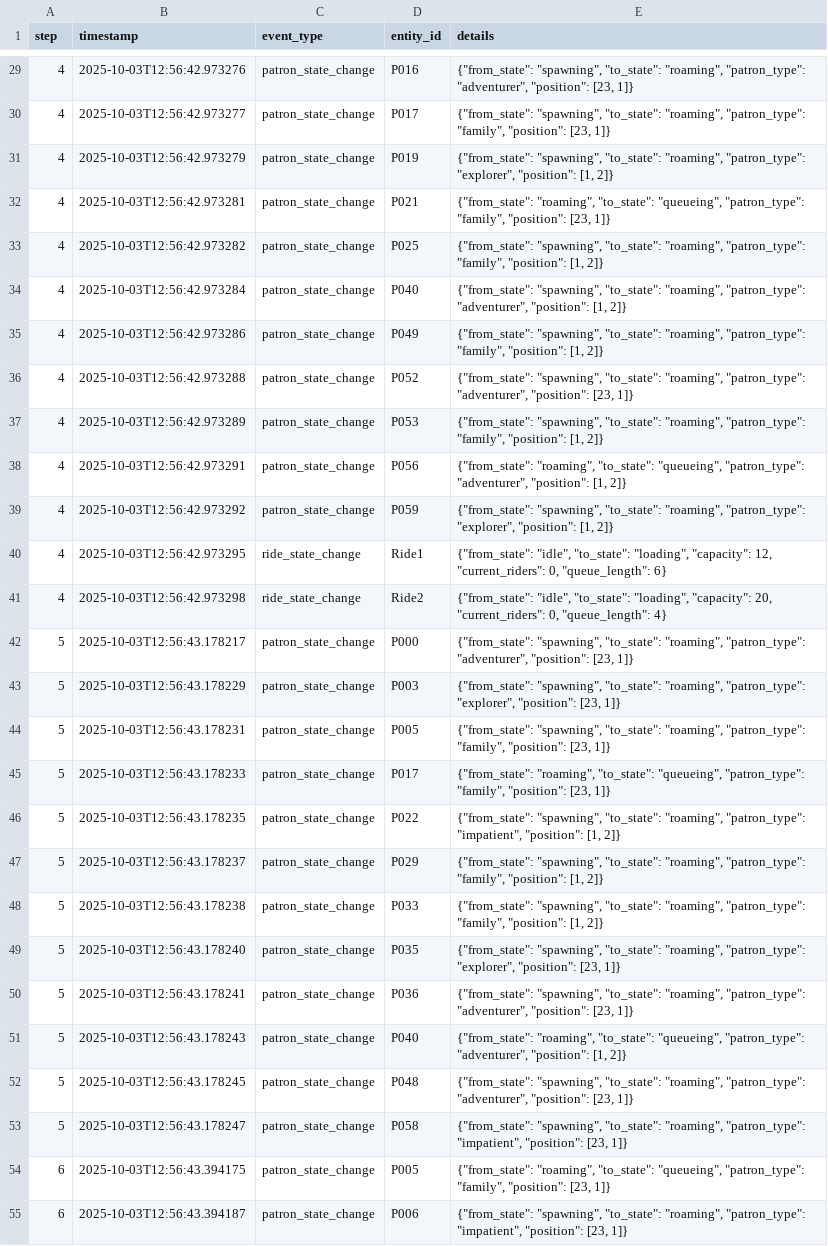
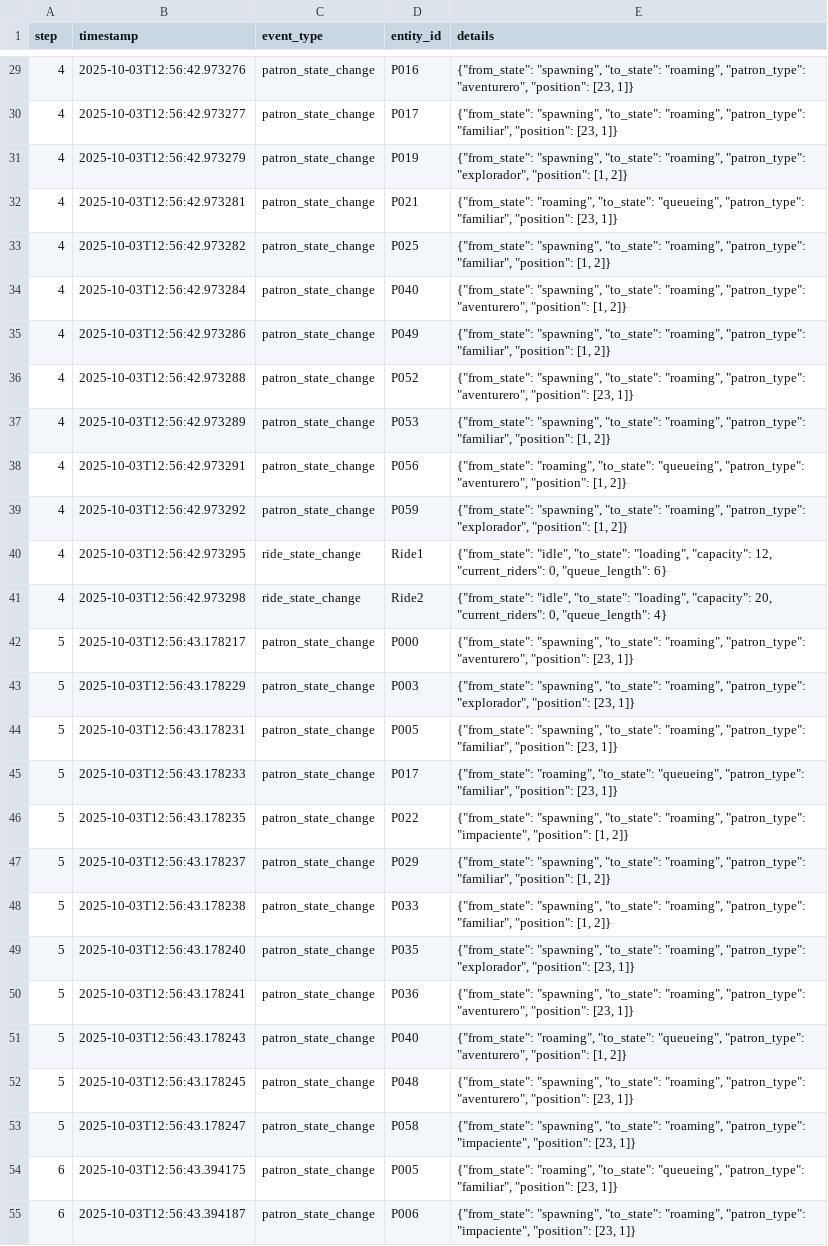
Before and after one commit to nicokleing/Curtin_Student, a CSV file: exports/adventureworld_run_20251003_125641/events.csv, drawn as a sheet; only a part is shown, gaps mark what is left out; the diff covers the shown part only; the diff names each change by its address in the sheet, - before the commit and + after, or states it on an @@ line.

```diff
--- a/exports/adventureworld_run_20251003_125641/events.csv
+++ b/exports/adventureworld_run_20251003_125641/events.csv
-E29 (details): …"roaming", "patron_type": "adventurer", "position": [23,…
+E29 (details): …"roaming", "patron_type": "aventurero", "position": [23,…
-E30 (details): …"roaming", "patron_type": "family", "position": [23,…
+E30 (details): …"roaming", "patron_type": "familiar", "position": [23,…
-E31 (details): …"roaming", "patron_type": "explorer", "position": [1,…
+E31 (details): …"roaming", "patron_type": "explorador", "position": [1,…
-E32 (details): …"queueing", "patron_type": "family", "position": [23,…
+E32 (details): …"queueing", "patron_type": "familiar", "position": [23,…
-E33 (details): …"roaming", "patron_type": "family", "position": [1,…
+E33 (details): …"roaming", "patron_type": "familiar", "position": [1,…
-E34 (details): …"roaming", "patron_type": "adventurer", "position": [1,…
+E34 (details): …"roaming", "patron_type": "aventurero", "position": [1,…
-E35 (details): …"roaming", "patron_type": "family", "position": [1,…
+E35 (details): …"roaming", "patron_type": "familiar", "position": [1,…
-E36 (details): …"roaming", "patron_type": "adventurer", "position": [23,…
+E36 (details): …"roaming", "patron_type": "aventurero", "position": [23,…
-E37 (details): …"roaming", "patron_type": "family", "position": [1,…
+E37 (details): …"roaming", "patron_type": "familiar", "position": [1,…
-E38 (details): …"queueing", "patron_type": "adventurer", "position": [1,…
+E38 (details): …"queueing", "patron_type": "aventurero", "position": [1,…
-E39 (details): …"roaming", "patron_type": "explorer", "position": [1,…
+E39 (details): …"roaming", "patron_type": "explorador", "position": [1,…
-E42 (details): …"roaming", "patron_type": "adventurer", "position": [23,…
+E42 (details): …"roaming", "patron_type": "aventurero", "position": [23,…
-E43 (details): …"roaming", "patron_type": "explorer", "position": [23,…
+E43 (details): …"roaming", "patron_type": "explorador", "position": [23,…
-E44 (details): …"roaming", "patron_type": "family", "position": [23,…
+E44 (details): …"roaming", "patron_type": "familiar", "position": [23,…
-E45 (details): …"queueing", "patron_type": "family", "position": [23,…
+E45 (details): …"queueing", "patron_type": "familiar", "position": [23,…
-E46 (details): …"roaming", "patron_type": "impatient", "position": [1,…
+E46 (details): …"roaming", "patron_type": "impaciente", "position": [1,…
-E47:E48 (details): …"roaming", "patron_type": "family", "position": [1,…
+E47:E48 (details): …"roaming", "patron_type": "familiar", "position": [1,…
-E49 (details): …"roaming", "patron_type": "explorer", "position": [23,…
+E49 (details): …"roaming", "patron_type": "explorador", "position": [23,…
-E50 (details): …"roaming", "patron_type": "adventurer", "position": [23,…
+E50 (details): …"roaming", "patron_type": "aventurero", "position": [23,…
-E51 (details): …"queueing", "patron_type": "adventurer", "position": [1,…
+E51 (details): …"queueing", "patron_type": "aventurero", "position": [1,…
-E52 (details): …"roaming", "patron_type": "adventurer", "position": [23,…
+E52 (details): …"roaming", "patron_type": "aventurero", "position": [23,…
-E53 (details): …"roaming", "patron_type": "impatient", "position": [23,…
+E53 (details): …"roaming", "patron_type": "impaciente", "position": [23,…
-E54 (details): …"queueing", "patron_type": "family", "position": [23,…
+E54 (details): …"queueing", "patron_type": "familiar", "position": [23,…
-E55 (details): …"roaming", "patron_type": "impatient", "position": [23,…
+E55 (details): …"roaming", "patron_type": "impaciente", "position": [23,…
```
Also changed, not shown: 142 edited cells elsewhere in this file, exports/adventureworld_run_20251003_125530/events.csv, exports/adventureworld_run_20251003_130438/detailed_visitor_events.csv, 11 other files.
